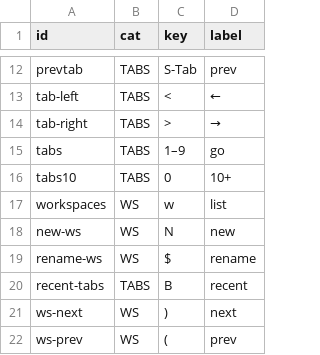
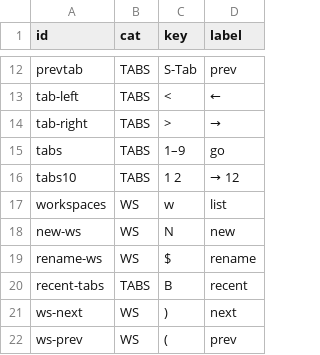
Before and after one commit to hookdump/nachimux, a TSV file: data/prefix-hints.tsv, drawn as a sheet; only a part is shown, gaps mark what is left out.

```diff
--- a/data/prefix-hints.tsv
+++ b/data/prefix-hints.tsv
@@ -15,3 +15,3 @@ tab-right	TABS	>	→
 tabs	TABS	1–9	go
-tabs10	TABS	0	10+
+tabs10	TABS	1 2	→ 12
 workspaces	WS	w	list
```
Also changed, not shown: data/cheatsheet.tsv, 2 other files.
